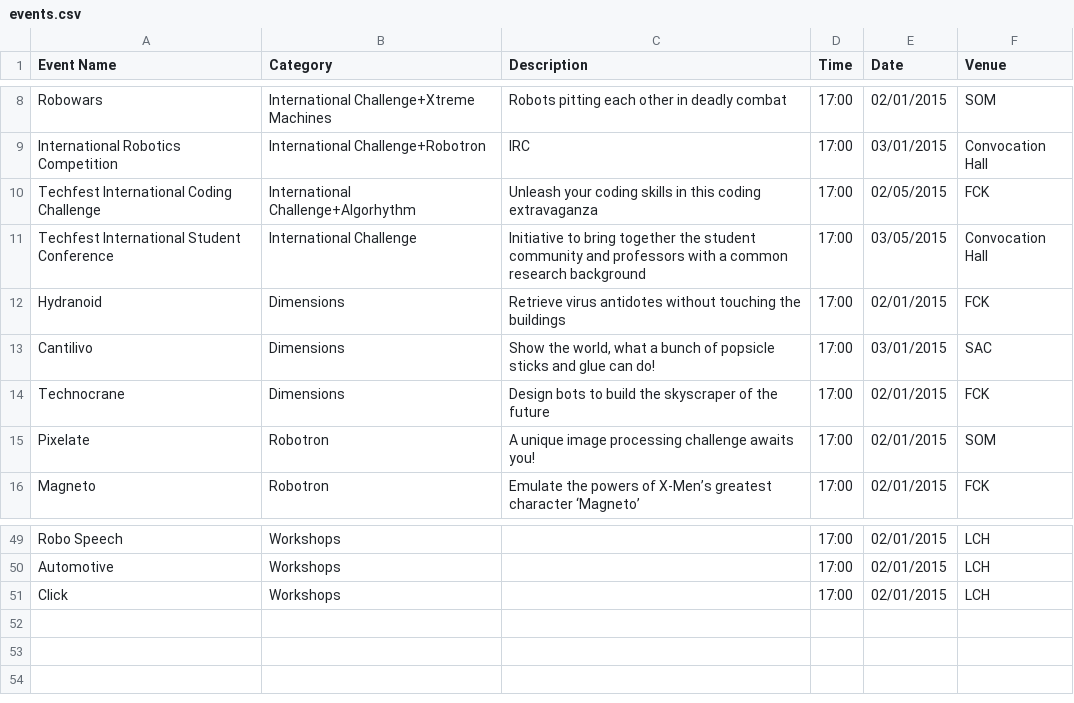
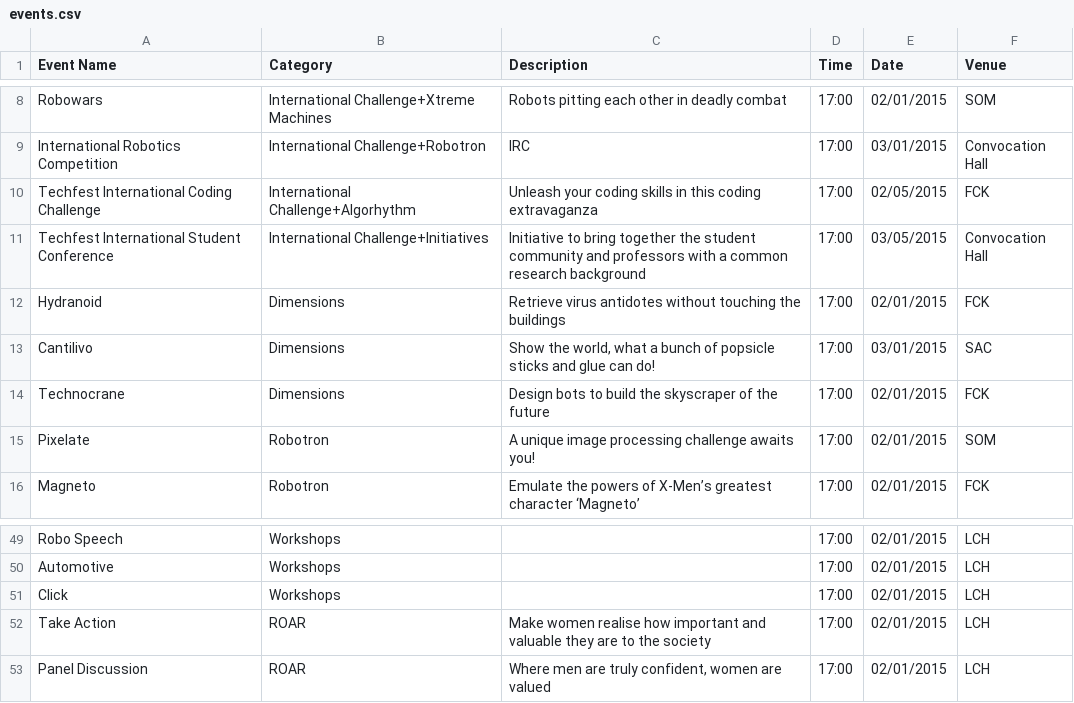
Before and after one commit to meetps/TechFest2k15, a CSV file: app/src/main/assets/events.csv, drawn as a sheet; only a part is shown, gaps mark what is left out.

Commit message:
Add ROAR details

```diff
--- a/app/src/main/assets/events.csv
+++ b/app/src/main/assets/events.csv
@@ -10,3 +10,3 @@ International Robotics Competition;International Challenge+Robotron;IRC;17:00;03
 Techfest International Coding Challenge;International Challenge+Algorhythm;Unleash your coding skills in this coding extravaganza;17:00;02/05/2015;FCK
-Techfest International Student Conference;International Challenge;Initiative to bring together the student community and professors with a common research background;17:00;03/05/2015;Convocation Hall
+Techfest International Student Conference;International Challenge+Initiatives;Initiative to bring together the student community and professors with a common research background;17:00;03/05/2015;Convocation Hall
 Hydranoid;Dimensions;Retrieve virus antidotes without touching the buildings;17:00;02/01/2015;FCK
@@ -51 +51,3 @@ Automotive;Workshops;;17:00;02/01/2015;LCH
 Click;Workshops;;17:00;02/01/2015;LCH
+Take Action;ROAR;Make women realise how important and valuable they are to the society;17:00;02/01/2015;LCH
+Panel Discussion;ROAR;Where men are truly confident, women are valued;17:00;02/01/2015;LCH
```
Also changed, not shown: 7 other files.
